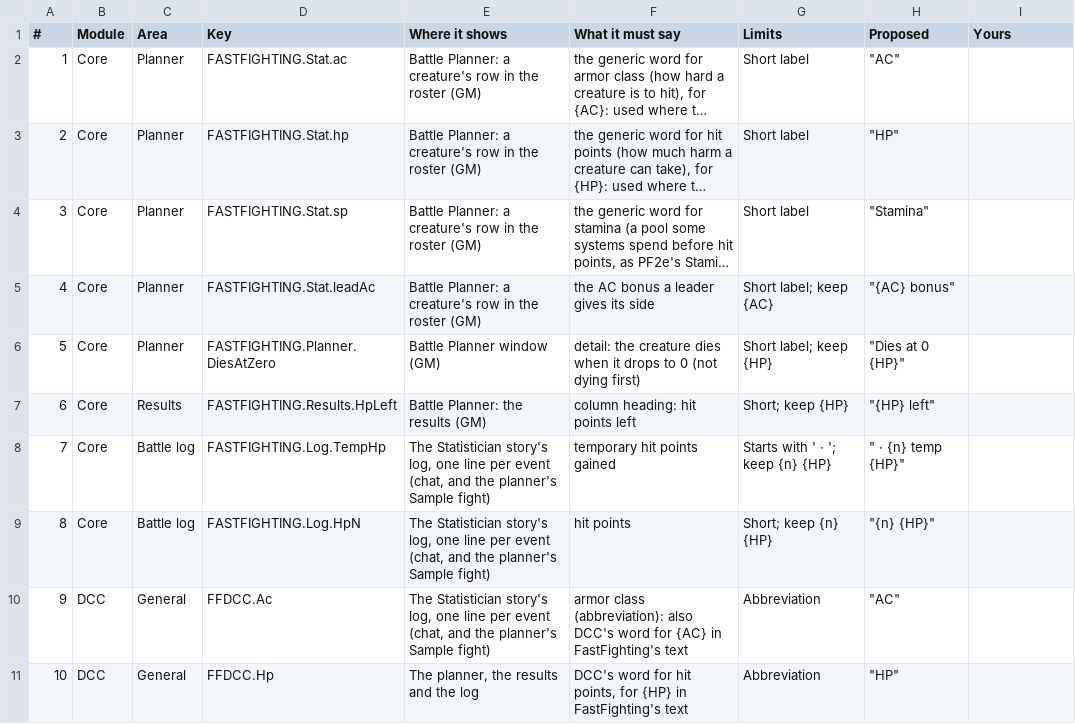
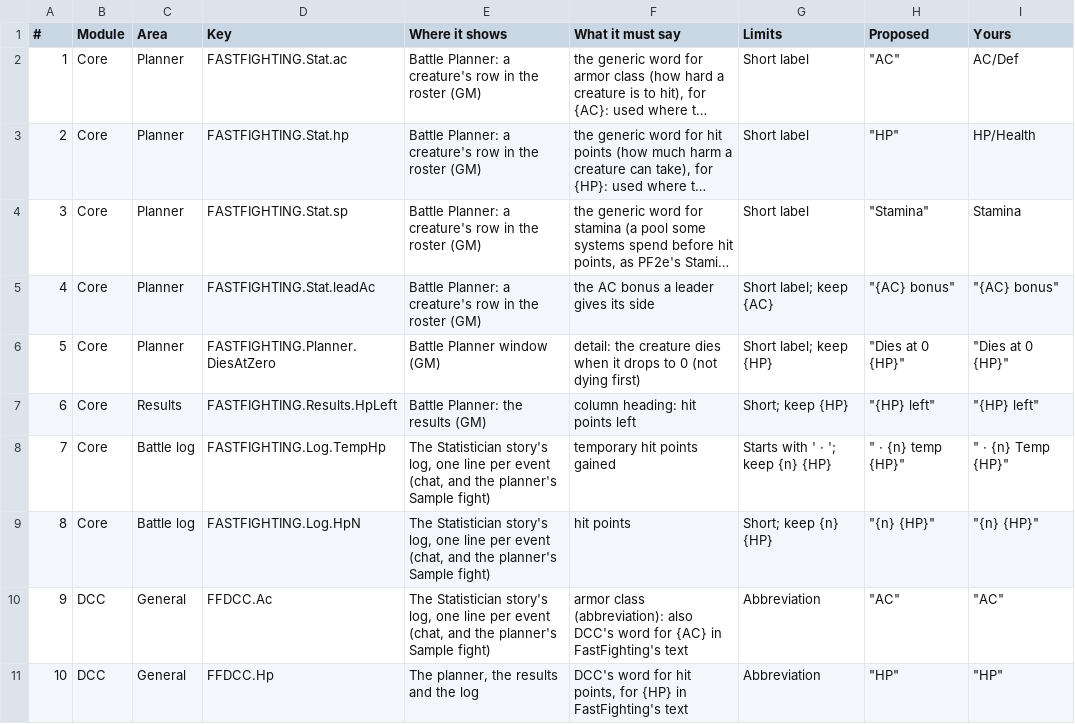
Before and after one commit to galaara98/FastFighting, a CSV file: docs/strings/short-strings-3.csv, drawn as a sheet; long unchanged cells end in …; the diff names each change by its address in the sheet, - before the commit and + after, or states it on an @@ line.

```diff
--- a/docs/strings/short-strings-3.csv
+++ b/docs/strings/short-strings-3.csv
-I2 (Yours): (empty)
+I2 (Yours): AC/Def
-I3 (Yours): (empty)
+I3 (Yours): HP/Health
-I4 (Yours): (empty)
+I4 (Yours): Stamina
-I5 (Yours): (empty)
+I5 (Yours): "{AC} bonus"
-I6 (Yours): (empty)
+I6 (Yours): "Dies at 0 {HP}"
-I7 (Yours): (empty)
+I7 (Yours): "{HP} left"
-I8 (Yours): (empty)
+I8 (Yours): " · {n} Temp {HP}"
-I9 (Yours): (empty)
+I9 (Yours): "{n} {HP}"
-I10 (Yours): (empty)
+I10 (Yours): "AC"
-I11 (Yours): (empty)
+I11 (Yours): "HP"
```
Also changed, not shown: 1 other file.
